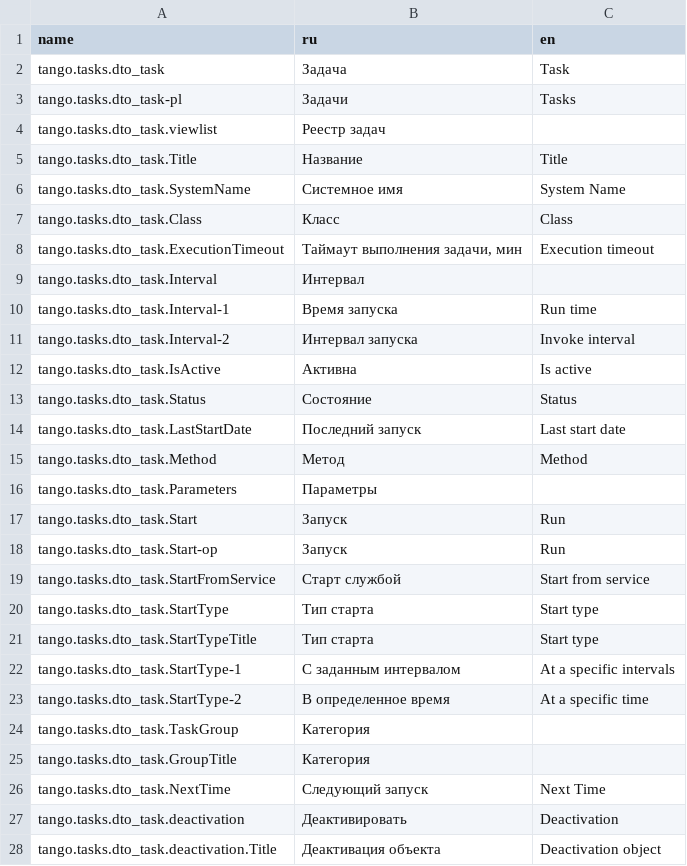
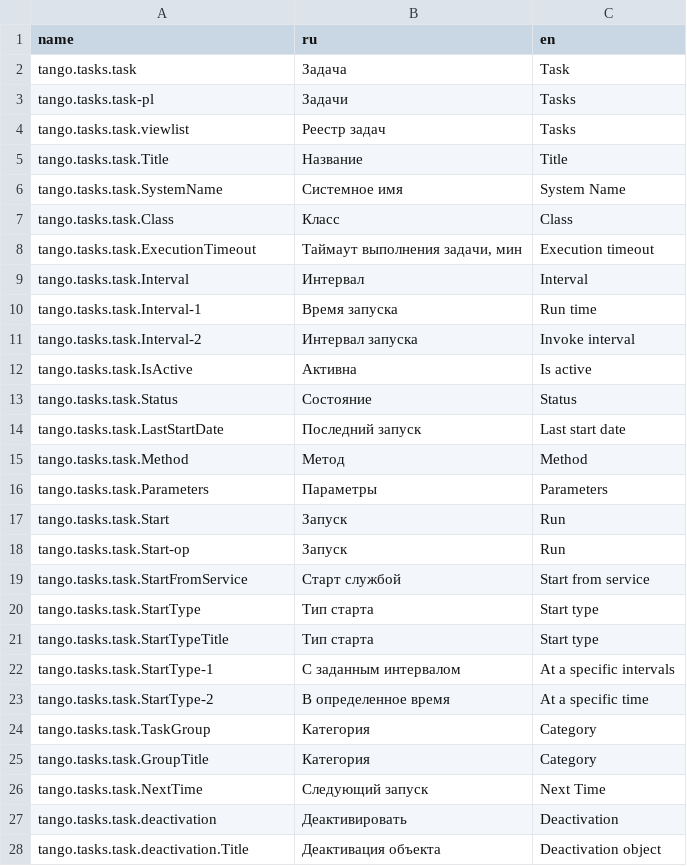
Before and after one commit to TangoCS/TangoCS, a CSV file: Tango.Client.Js/wwwroot/data/res/task.csv, drawn as a sheet; only a part is shown; the diff covers the shown part only.

```diff
--- a/Tango.Client.Js/wwwroot/data/res/task.csv
+++ b/Tango.Client.Js/wwwroot/data/res/task.csv
@@ -1,28 +1,28 @@
 name;ru;en
-tango.tasks.dto_task;Задача;Task
-tango.tasks.dto_task-pl;Задачи;Tasks
-tango.tasks.dto_task.viewlist;Реестр задач
-tango.tasks.dto_task.Title;Название;Title
-tango.tasks.dto_task.SystemName;Системное имя;System Name
-tango.tasks.dto_task.Class;Класс;Class
-tango.tasks.dto_task.ExecutionTimeout;Таймаут выполнения задачи, мин;Execution timeout
-tango.tasks.dto_task.Interval;Интервал;
-tango.tasks.dto_task.Interval-1;Время запуска;Run time
-tango.tasks.dto_task.Interval-2;Интервал запуска;Invoke interval
-tango.tasks.dto_task.IsActive;Активна;Is active
-tango.tasks.dto_task.Status;Состояние;Status
-tango.tasks.dto_task.LastStartDate;Последний запуск;Last start date
-tango.tasks.dto_task.Method;Метод;Method
-tango.tasks.dto_task.Parameters;Параметры;
-tango.tasks.dto_task.Start;Запуск;Run
-tango.tasks.dto_task.Start-op;Запуск;Run
-tango.tasks.dto_task.StartFromService;Старт службой;Start from service
-tango.tasks.dto_task.StartType;Тип старта;Start type
-tango.tasks.dto_task.StartTypeTitle;Тип старта;Start type
-tango.tasks.dto_task.StartType-1;С заданным интервалом;At a specific intervals
-tango.tasks.dto_task.StartType-2;В определенное время;At a specific time
-tango.tasks.dto_task.TaskGroup;Категория
-tango.tasks.dto_task.GroupTitle;Категория
-tango.tasks.dto_task.NextTime;Следующий запуск;Next Time
-tango.tasks.dto_task.deactivation;Деактивировать;Deactivation
-tango.tasks.dto_task.deactivation.Title;Деактивация объекта;Deactivation object
+tango.tasks.task;Задача;Task
+tango.tasks.task-pl;Задачи;Tasks
+tango.tasks.task.viewlist;Реестр задач;Tasks
+tango.tasks.task.Title;Название;Title
+tango.tasks.task.SystemName;Системное имя;System Name
+tango.tasks.task.Class;Класс;Class
+tango.tasks.task.ExecutionTimeout;Таймаут выполнения задачи, мин;Execution timeout
+tango.tasks.task.Interval;Интервал;Interval
+tango.tasks.task.Interval-1;Время запуска;Run time
+tango.tasks.task.Interval-2;Интервал запуска;Invoke interval
+tango.tasks.task.IsActive;Активна;Is active
+tango.tasks.task.Status;Состояние;Status
+tango.tasks.task.LastStartDate;Последний запуск;Last start date
+tango.tasks.task.Method;Метод;Method
+tango.tasks.task.Parameters;Параметры;Parameters
+tango.tasks.task.Start;Запуск;Run
+tango.tasks.task.Start-op;Запуск;Run
+tango.tasks.task.StartFromService;Старт службой;Start from service
+tango.tasks.task.StartType;Тип старта;Start type
+tango.tasks.task.StartTypeTitle;Тип старта;Start type
+tango.tasks.task.StartType-1;С заданным интервалом;At a specific intervals
+tango.tasks.task.StartType-2;В определенное время;At a specific time
+tango.tasks.task.TaskGroup;Категория;Category
+tango.tasks.task.GroupTitle;Категория;Category
+tango.tasks.task.NextTime;Следующий запуск;Next Time
+tango.tasks.task.deactivation;Деактивировать;Deactivation
+tango.tasks.task.deactivation.Title;Деактивация объекта;Deactivation object
```
Also changed, not shown: 39 edited cells elsewhere in this file, 17 other files.
